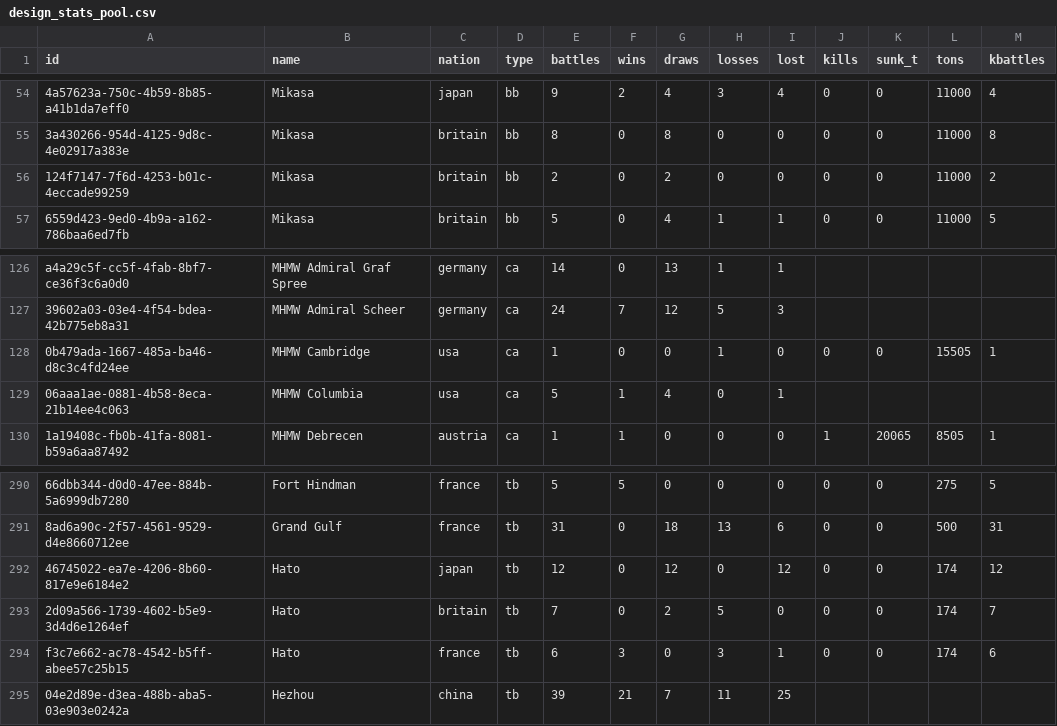
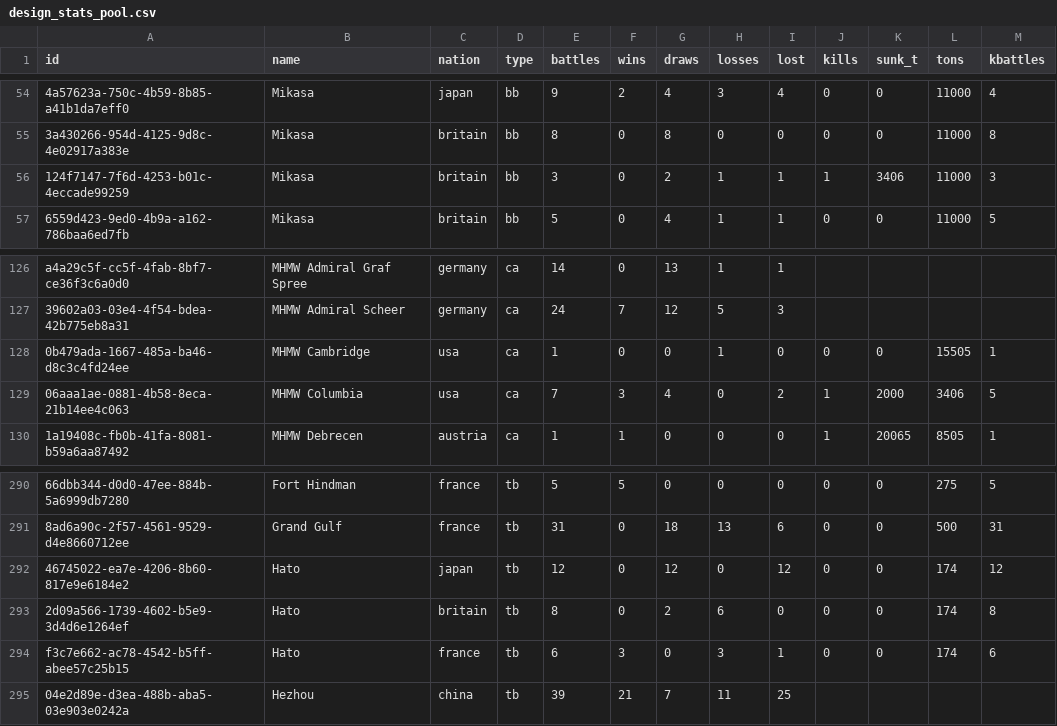
Before and after one commit to KlaudiuszLedwoch/Iron-Admiral, a CSV file: payload/Mods/IronAdmiralDesigns/design_stats_pool.csv, drawn as a sheet; only a part is shown, gaps mark what is left out; the diff names each change by its address in the sheet, - before the commit and + after, or states it on an @@ line.

```diff
--- a/payload/Mods/IronAdmiralDesigns/design_stats_pool.csv
+++ b/payload/Mods/IronAdmiralDesigns/design_stats_pool.csv
-E56 (battles): 2
+E56 (battles): 3
-H56 (losses): 0
+H56 (losses): 1
-I56 (lost): 0
+I56 (lost): 1
-J56 (kills): 0
+J56 (kills): 1
-K56 (sunk_t): 0
+K56 (sunk_t): 3406
-M56 (kbattles): 2
+M56 (kbattles): 3
-E129 (battles): 5
+E129 (battles): 7
-F129 (wins): 1
+F129 (wins): 3
-I129 (lost): 1
+I129 (lost): 2
-J129 (kills): (empty)
+J129 (kills): 1
-K129 (sunk_t): (empty)
+K129 (sunk_t): 2000
-L129 (tons): (empty)
+L129 (tons): 3406
-M129 (kbattles): (empty)
+M129 (kbattles): 5
-E293 (battles): 7
+E293 (battles): 8
-H293 (losses): 5
+H293 (losses): 6
-M293 (kbattles): 7
+M293 (kbattles): 8
```
Also changed, not shown: payload/Mods/IronAdmiralDesigns/design_authors.csv, 3 other files.
